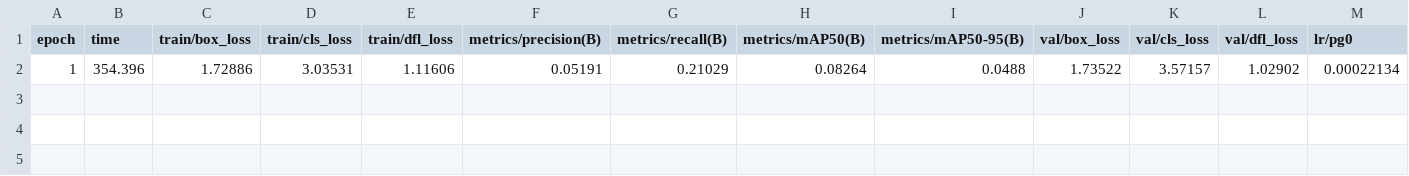
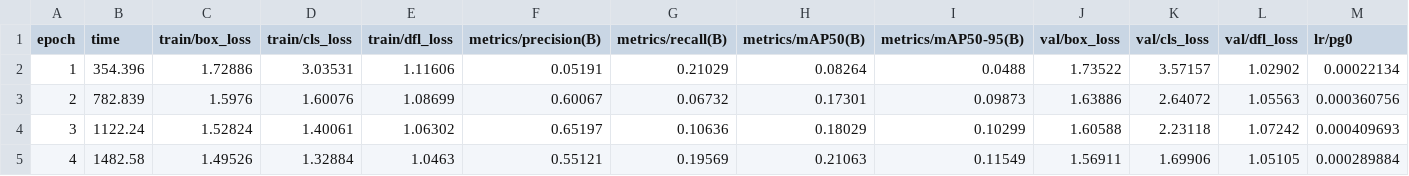
Before and after one commit to AjDesuuu/AI2-FP, a CSV file: runs/train/model_1/results.csv, drawn as a sheet; only a part is shown; rows hold the shown columns only; the diff names each change by its address in the sheet, - before the commit and + after, or states it on an @@ line.

```diff
--- a/runs/train/model_1/results.csv
+++ b/runs/train/model_1/results.csv
+row 3: 2 | 782.839 | 1.5976 | 1.60076 | 1.08699 | 0.60067 | 0.06732 | 0.17301 | 0.09873 | 1.63886 | 2.64072 | 1.05563 | 0.000360756
+row 4: 3 | 1122.24 | 1.52824 | 1.40061 | 1.06302 | 0.65197 | 0.10636 | 0.18029 | 0.10299 | 1.60588 | 2.23118 | 1.07242 | 0.000409693
+row 5: 4 | 1482.58 | 1.49526 | 1.32884 | 1.0463 | 0.55121 | 0.19569 | 0.21063 | 0.11549 | 1.56911 | 1.69906 | 1.05105 | 0.000289884
```
Also changed, not shown: 4 other files.
